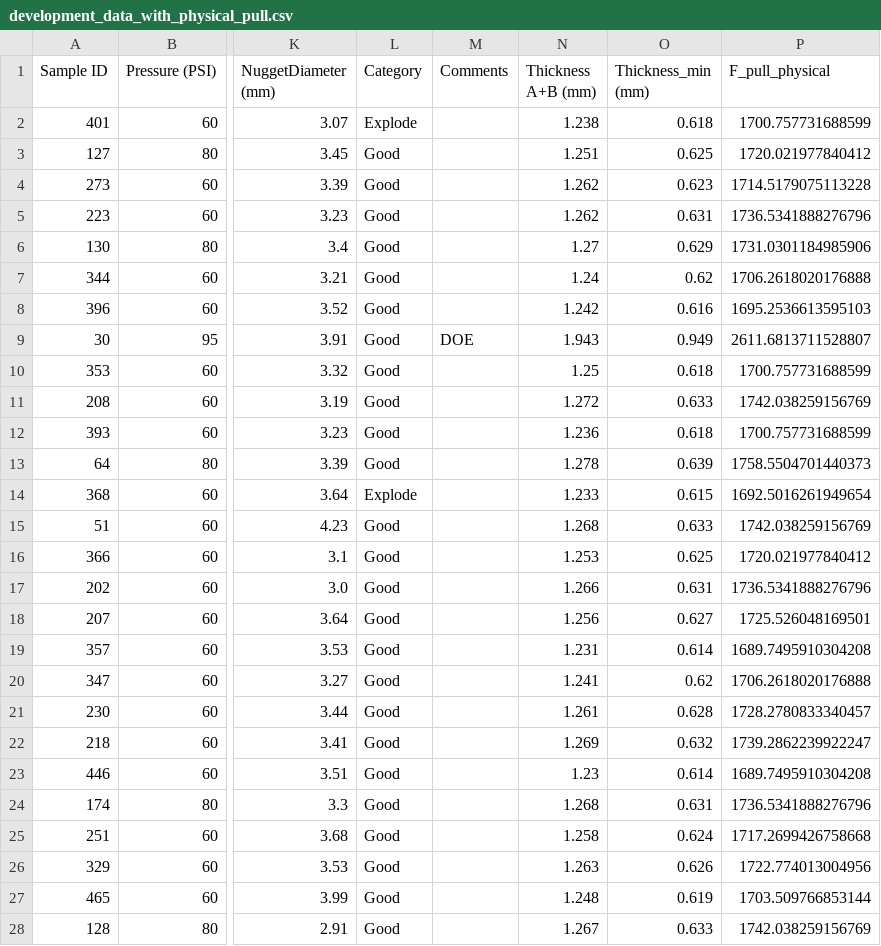
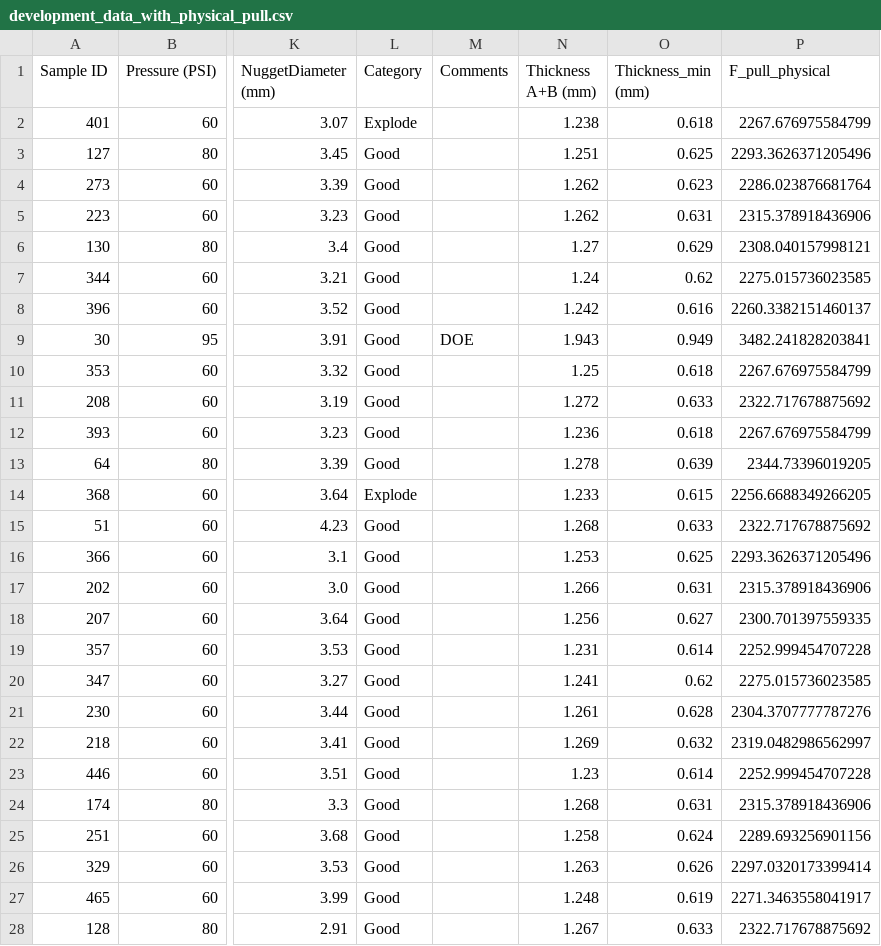
Before and after one commit to SamuelRusch/tabpfn-industrial-eval, a CSV file: data/development_data_with_physical_pull.csv, drawn as a sheet; only a part is shown, gaps mark what is left out; the diff covers the shown part only; the diff names each change by its address in the sheet, - before the commit and + after, or states it on an @@ line.

```diff
--- a/data/development_data_with_physical_pull.csv
+++ b/data/development_data_with_physical_pull.csv
-P2 (F_pull_physical): 1700.757731688599
+P2 (F_pull_physical): 2267.676975584799
-P3 (F_pull_physical): 1720.021977840412
+P3 (F_pull_physical): 2293.3626371205496
-P4 (F_pull_physical): 1714.5179075113228
+P4 (F_pull_physical): 2286.023876681764
-P5 (F_pull_physical): 1736.5341888276796
+P5 (F_pull_physical): 2315.378918436906
-P6 (F_pull_physical): 1731.0301184985906
+P6 (F_pull_physical): 2308.040157998121
-P7 (F_pull_physical): 1706.2618020176888
+P7 (F_pull_physical): 2275.015736023585
-P8 (F_pull_physical): 1695.2536613595103
+P8 (F_pull_physical): 2260.3382151460137
-P9 (F_pull_physical): 2611.6813711528807
+P9 (F_pull_physical): 3482.241828203841
-P10 (F_pull_physical): 1700.757731688599
+P10 (F_pull_physical): 2267.676975584799
-P11 (F_pull_physical): 1742.038259156769
+P11 (F_pull_physical): 2322.717678875692
-P12 (F_pull_physical): 1700.757731688599
+P12 (F_pull_physical): 2267.676975584799
-P13 (F_pull_physical): 1758.5504701440373
+P13 (F_pull_physical): 2344.73396019205
-P14 (F_pull_physical): 1692.5016261949654
+P14 (F_pull_physical): 2256.6688349266205
-P15 (F_pull_physical): 1742.038259156769
+P15 (F_pull_physical): 2322.717678875692
-P16 (F_pull_physical): 1720.021977840412
+P16 (F_pull_physical): 2293.3626371205496
-P17 (F_pull_physical): 1736.5341888276796
+P17 (F_pull_physical): 2315.378918436906
-P18 (F_pull_physical): 1725.526048169501
+P18 (F_pull_physical): 2300.701397559335
-P19 (F_pull_physical): 1689.7495910304208
+P19 (F_pull_physical): 2252.999454707228
-P20 (F_pull_physical): 1706.2618020176888
+P20 (F_pull_physical): 2275.015736023585
-P21 (F_pull_physical): 1728.2780833340457
+P21 (F_pull_physical): 2304.3707777787276
-P22 (F_pull_physical): 1739.2862239922247
+P22 (F_pull_physical): 2319.0482986562997
-P23 (F_pull_physical): 1689.7495910304208
+P23 (F_pull_physical): 2252.999454707228
-P24 (F_pull_physical): 1736.5341888276796
+P24 (F_pull_physical): 2315.378918436906
-P25 (F_pull_physical): 1717.2699426758668
+P25 (F_pull_physical): 2289.693256901156
-P26 (F_pull_physical): 1722.774013004956
+P26 (F_pull_physical): 2297.0320173399414
-P27 (F_pull_physical): 1703.509766853144
+P27 (F_pull_physical): 2271.3463558041917
-P28 (F_pull_physical): 1742.038259156769
+P28 (F_pull_physical): 2322.717678875692
```
Also changed, not shown: 42 edited cells elsewhere in this file, data/train_data_with_all_fpull.csv, data/train_data_with_nugget_pull.csv, 3 other files.
